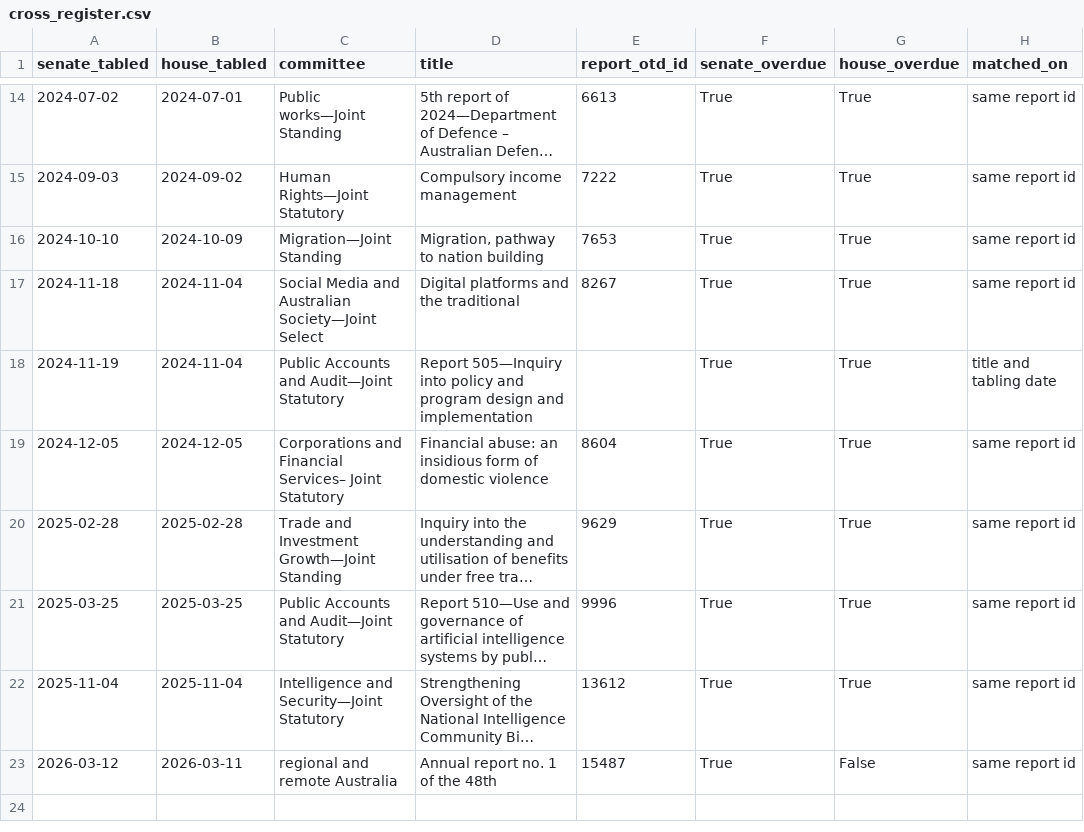
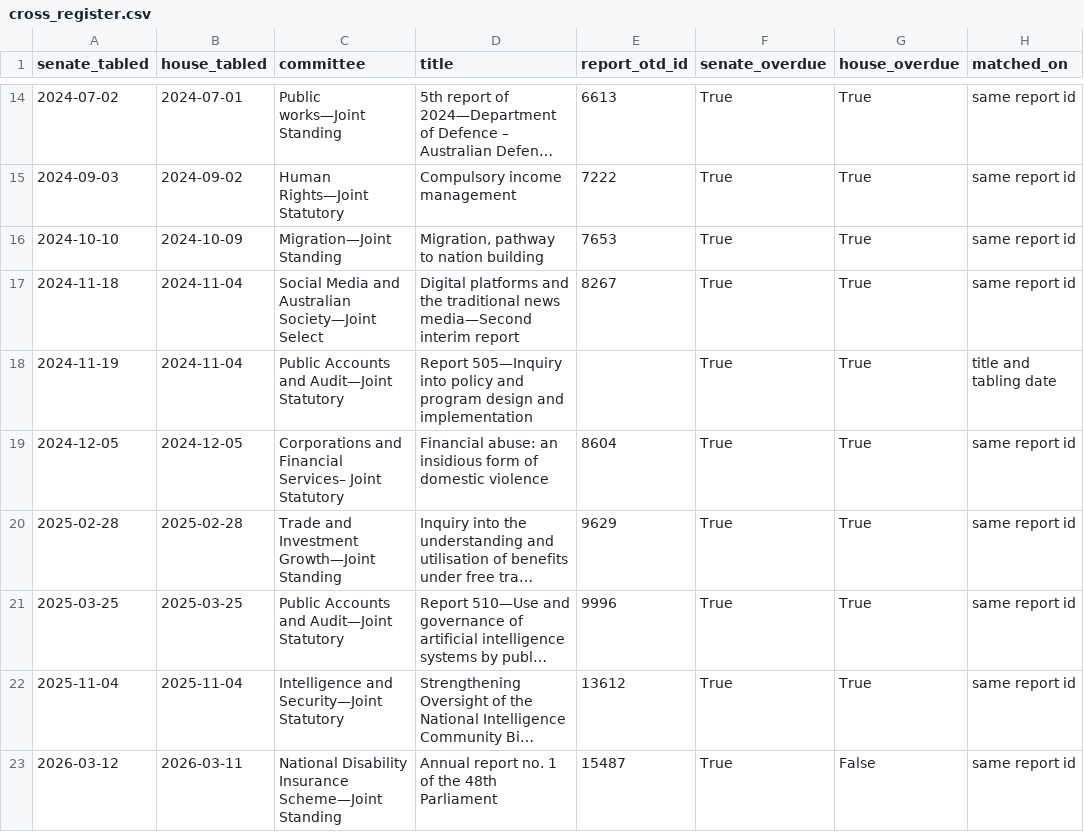
Before and after one commit to toohardbasket-lab/toohardbasket, a CSV file: scraper/data/cross_register.csv, drawn as a sheet; only a part is shown, gaps mark what is left out; long unchanged cells end in …; the diff names each change by its address in the sheet, - before the commit and + after, or states it on an @@ line.

```diff
--- a/scraper/data/cross_register.csv
+++ b/scraper/data/cross_register.csv
-D17 (title): …the traditional
+D17 (title): …the traditional news media—Second interim report
-C23 (committee): regional and remote Australia
+C23 (committee): National Disability Insurance Scheme—Joint Standing
-D23 (title): Annual report no. 1 of the 48th
+D23 (title): Annual report no. 1 of the 48th Parliament
```
Also changed, not shown: scraper/data/corrections.csv, scraper/data/ledger.csv, 5 other files.
